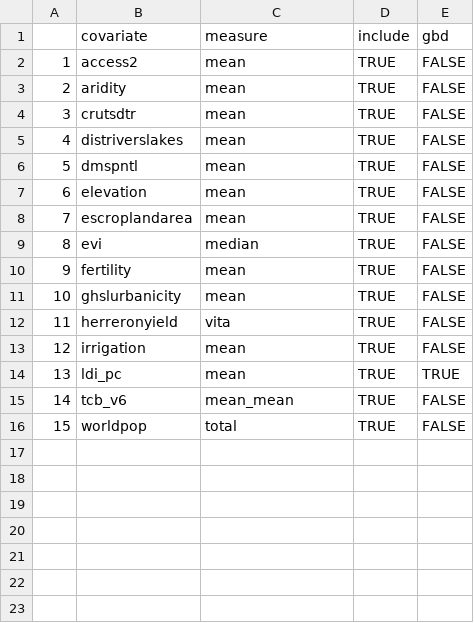
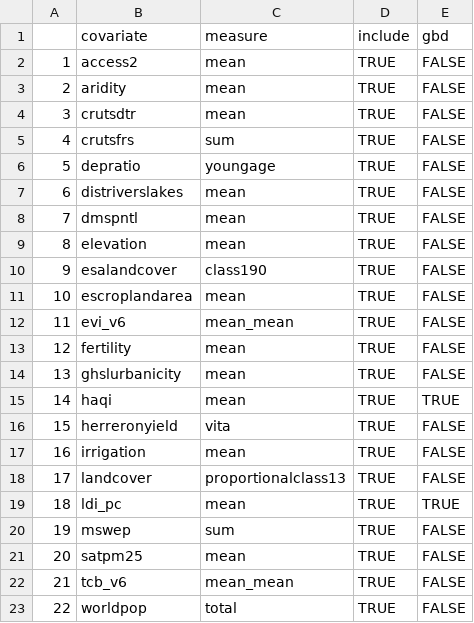
Before and after one commit to jfrostad/hap, a CSV file: cooking/model/configs/covs_cooking_mide+TKM.csv, drawn as a sheet; addresses are those after the commit; the diff names each change by its address in the sheet, - before the commit and + after, or states it on an @@ line.

```diff
--- a/cooking/model/configs/covs_cooking_mide+TKM.csv
+++ b/cooking/model/configs/covs_cooking_mide+TKM.csv
+row 5: 4 | crutsfrs | sum | TRUE | FALSE
+row 6: 5 | depratio | youngage | TRUE | FALSE
@@ column A renumbered from row 7 down @@
+row 10: 9 | esalandcover | class190 | TRUE | FALSE
-B12 (covariate): evi
+B12 (covariate): evi_v6
-C12 (measure): median
+C12 (measure): mean_mean
+row 15: 14 | haqi | mean | TRUE | TRUE
+row 18: 17 | landcover | proportionalclass13 | TRUE | FALSE
+row 20: 19 | mswep | sum | TRUE | FALSE
+row 21: 20 | satpm25 | mean | TRUE | FALSE
```
Also changed, not shown: cooking/model/configs/covs_cooking_ERI+DJI+YEM.csv, cooking/model/configs/covs_cooking_MNG.csv, 47 other files.
